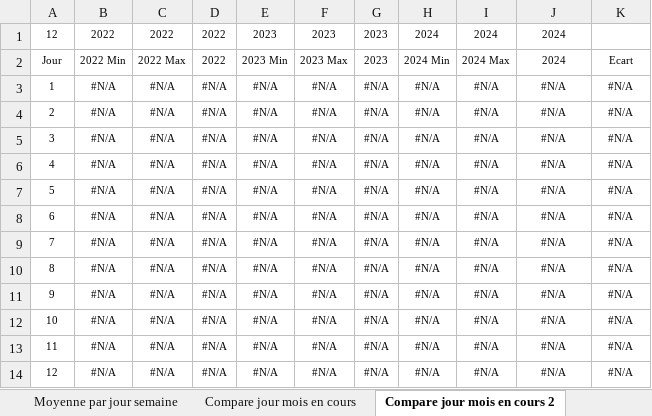
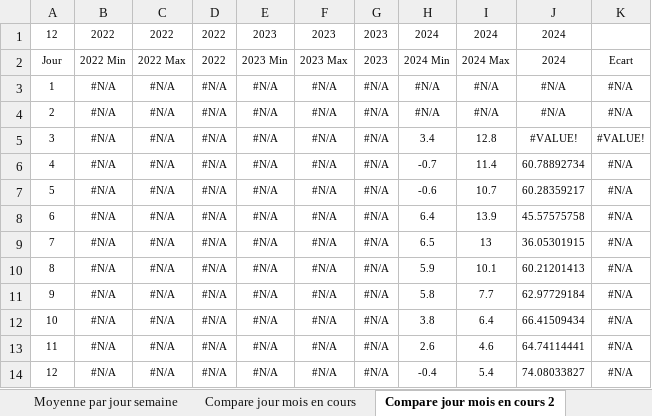
Before and after one commit to bdelion/web-scraper, an Excel workbook: assets/InputData.xlsx, sheet Compare jour mois en cours 2, drawn as a sheet; only a part is shown; values as stored, in another font and other column widths than the file's, no borders; charts and pictures and table styles not drawn; the diff covers the shown part only; the diff names each change by its address in the sheet, - before the commit and + after, or states it on an @@ line.

```diff
--- a/assets/InputData.xlsx (sheet Compare jour mois en cours 2)
+++ b/assets/InputData.xlsx (sheet Compare jour mois en cours 2)
-H5: #N/A
+H5: 3.4
-I5: #N/A
+I5: 12.8
-J5: #N/A
+J5: #VALUE!
-K5: #N/A
+K5: #VALUE!
-H6: #N/A
+H6: -0.7
-I6: #N/A
+I6: 11.4
-J6: #N/A
+J6: 60.78892734
-H7: #N/A
+H7: -0.6
-I7: #N/A
+I7: 10.7
-J7: #N/A
+J7: 60.28359217
-H8: #N/A
+H8: 6.4
-I8: #N/A
+I8: 13.9
-J8: #N/A
+J8: 45.57575758
-H9: #N/A
+H9: 6.5
-I9: #N/A
+I9: 13
-J9: #N/A
+J9: 36.05301915
-H10: #N/A
+H10: 5.9
-I10: #N/A
+I10: 10.1
-J10: #N/A
+J10: 60.21201413
-H11: #N/A
+H11: 5.8
-I11: #N/A
+I11: 7.7
-J11: #N/A
+J11: 62.97729184
-H12: #N/A
+H12: 3.8
-I12: #N/A
+I12: 6.4
-J12: #N/A
+J12: 66.41509434
-H13: #N/A
+H13: 2.6
-I13: #N/A
+I13: 4.6
-J13: #N/A
+J13: 64.74114441
-H14: #N/A
+H14: -0.4
-I14: #N/A
+I14: 5.4
-J14: #N/A
+J14: 74.08033827
```
Also changed, not shown: 9 edited cells elsewhere in this sheet, sheet Suivi Conso New, sheet Cumul par année, sheet Ecart annuel, sheet Compare jour mois en cours, sheet Moy par année, sheet Moy par mois, 5 more sheets, hidden cells, charts or pictures, assets/OutputData.xlsx, 12 other files.
